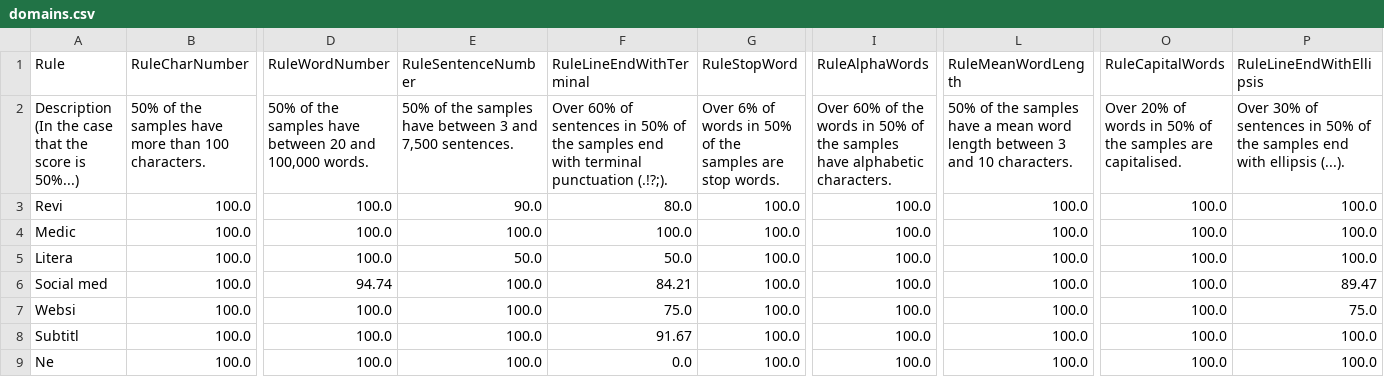
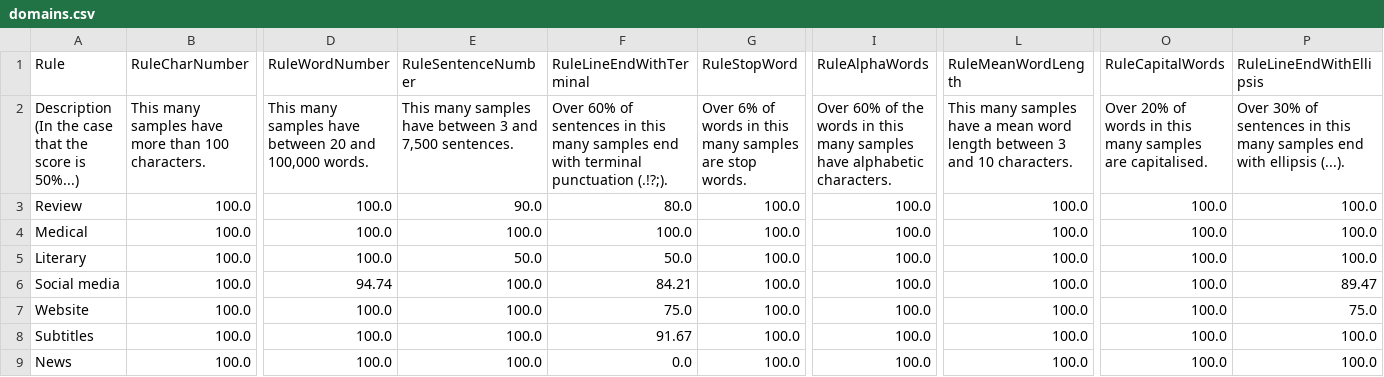
Before and after one commit to andradeM17/Data-quality, a CSV file: Dingo-experiments/Domain-annotated data/domains.csv, drawn as a sheet; only a part is shown, gaps mark what is left out; the diff covers the shown part only; the diff names each change by its address in the sheet, - before the commit and + after, or states it on an @@ line.

```diff
--- a/Dingo-experiments/Domain-annotated data/domains.csv
+++ b/Dingo-experiments/Domain-annotated data/domains.csv
-B2 (RuleCharNumber): 50% of the samples have…
+B2 (RuleCharNumber): This many samples have…
-D2 (RuleWordNumber): 50% of the samples have…
+D2 (RuleWordNumber): This many samples have…
-E2 (RuleSentenceNumber): 50% of the samples have…
+E2 (RuleSentenceNumber): This many samples have…
-F2 (RuleLineEndWithTerminal): …sentences in 50% of the samples end…
+F2 (RuleLineEndWithTerminal): …sentences in this many samples end…
-G2 (RuleStopWord): …words in 50% of the samples are…
+G2 (RuleStopWord): …words in this many samples are…
-I2 (RuleAlphaWords): …words in 50% of the samples have…
+I2 (RuleAlphaWords): …words in this many samples have…
-L2 (RuleMeanWordLength): 50% of the samples have…
+L2 (RuleMeanWordLength): This many samples have…
-O2 (RuleCapitalWords): …words in 50% of the samples are…
+O2 (RuleCapitalWords): …words in this many samples are…
-P2 (RuleLineEndWithEllipsis): …sentences in 50% of the samples end…
+P2 (RuleLineEndWithEllipsis): …sentences in this many samples end…
-A3 (Rule): Revi
+A3 (Rule): Review
-A4 (Rule): Medic
+A4 (Rule): Medical
-A5 (Rule): Litera
+A5 (Rule): Literary
-A6 (Rule): Social med
+A6 (Rule): Social media
-A7 (Rule): Websi
+A7 (Rule): Website
-A8 (Rule): Subtitl
+A8 (Rule): Subtitles
-A9 (Rule): Ne
+A9 (Rule): News
```
Also changed, not shown: 11 edited cells elsewhere in this file.
